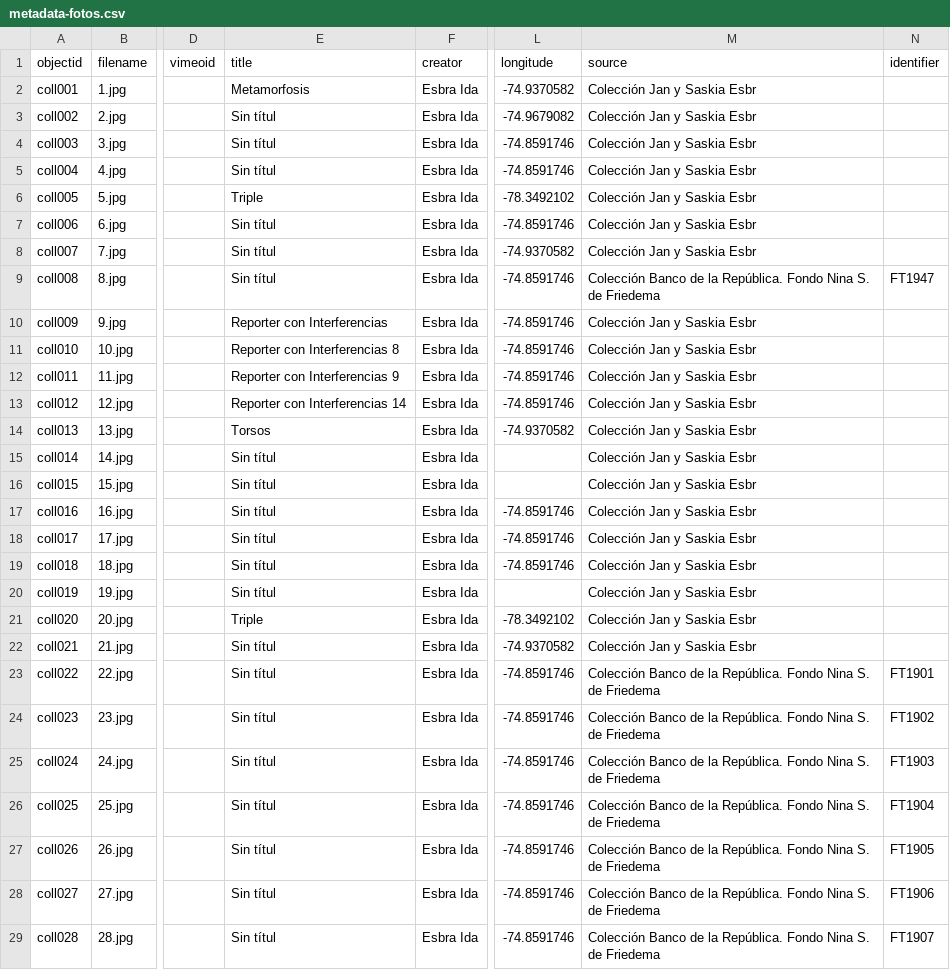
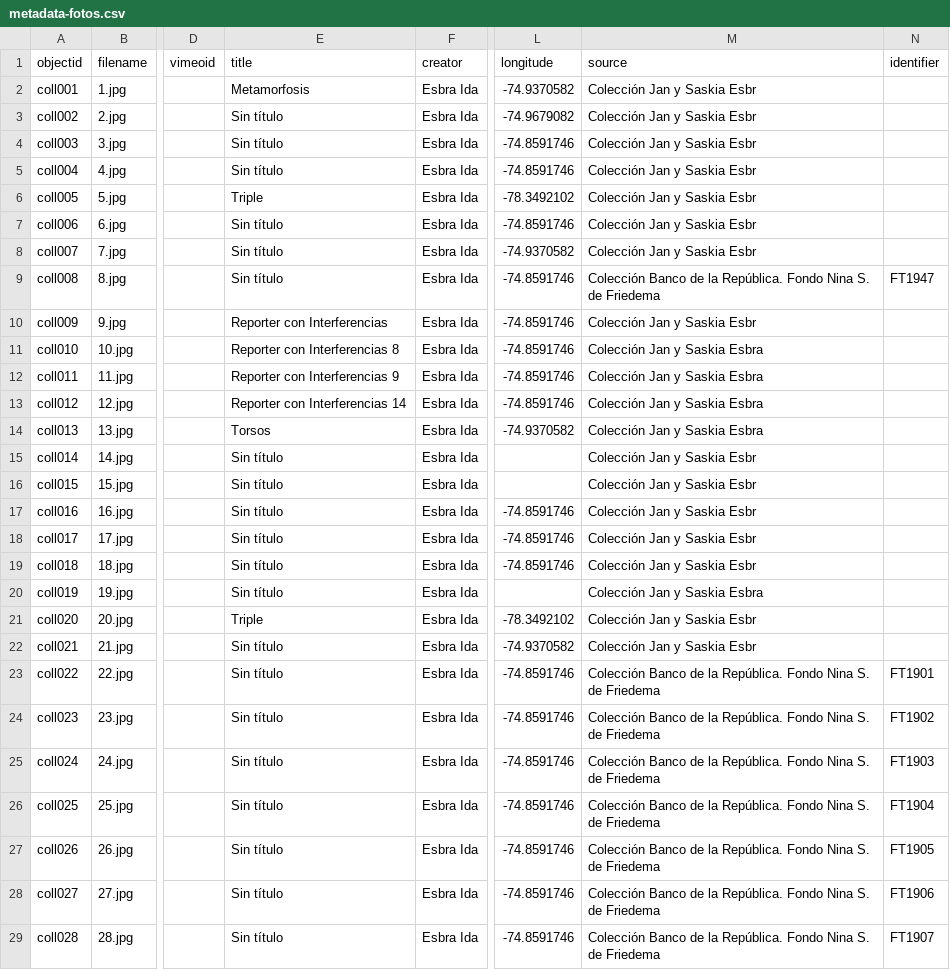
Before and after one commit to lucylopezpa/retrospectiva, a CSV file: _data/metadata-fotos.csv, drawn as a sheet; only a part is shown, gaps mark what is left out; the diff covers the shown part only; the diff names each change by its address in the sheet, - before the commit and + after, or states it on an @@ line.

Commit message:
Update metadata-fotos.csv

```diff
--- a/_data/metadata-fotos.csv
+++ b/_data/metadata-fotos.csv
-E3:E5 (title): Sin títul
+E3:E5 (title): Sin título
-E7:E9 (title): Sin títul
+E7:E9 (title): Sin título
-M11:M14 (source): Colección Jan y Saskia Esbr
+M11:M14 (source): Colección Jan y Saskia Esbra
-E15:E20 (title): Sin títul
+E15:E20 (title): Sin título
-M20 (source): Colección Jan y Saskia Esbr
+M20 (source): Colección Jan y Saskia Esbra
-E22:E29 (title): Sin títul
+E22:E29 (title): Sin título
```
Also changed, not shown: 1 edited cell elsewhere in this file.
